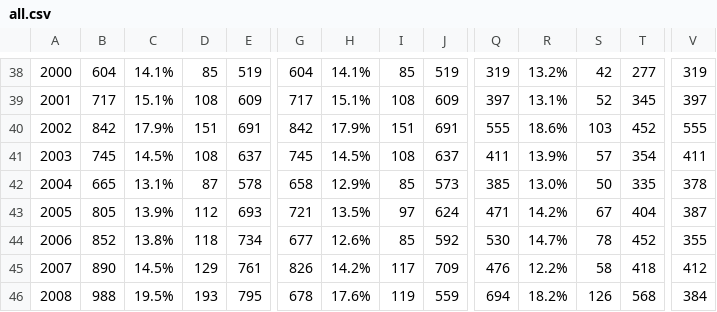
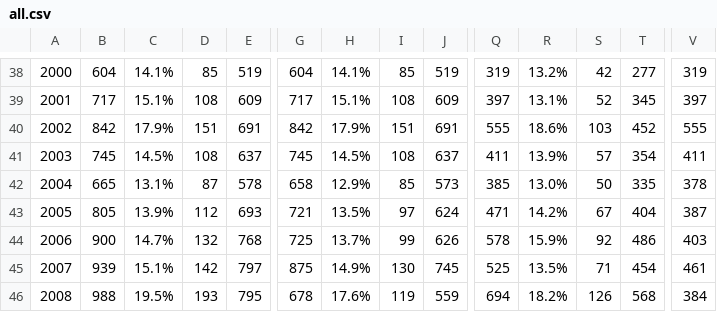
Before and after one commit to slowe/panelshows, a CSV file: shows/all.csv, drawn as a sheet; only a part is shown, gaps mark what is left out; the diff covers the shown part only; the diff names each change by its address in the sheet, - before the commit and + after, or states it on an @@ line.

```diff
--- a/shows/all.csv
+++ b/shows/all.csv
-B44: 852
+B44: 900
-C44: 13.8%
+C44: 14.7%
-D44: 118
+D44: 132
-E44: 734
+E44: 768
-G44: 677
+G44: 725
-H44: 12.6%
+H44: 13.7%
-I44: 85
+I44: 99
-J44: 592
+J44: 626
-Q44: 530
+Q44: 578
-R44: 14.7%
+R44: 15.9%
-S44: 78
+S44: 92
-T44: 452
+T44: 486
-V44: 355
+V44: 403
-B45: 890
+B45: 939
-C45: 14.5%
+C45: 15.1%
-D45: 129
+D45: 142
-E45: 761
+E45: 797
-G45: 826
+G45: 875
-H45: 14.2%
+H45: 14.9%
-I45: 117
+I45: 130
-J45: 709
+J45: 745
-Q45: 476
+Q45: 525
-R45: 12.2%
+R45: 13.5%
-S45: 58
+S45: 71
-T45: 418
+T45: 454
-V45: 412
+V45: 461
```
Also changed, not shown: 128 edited cells elsewhere in this file, 8 other files.
